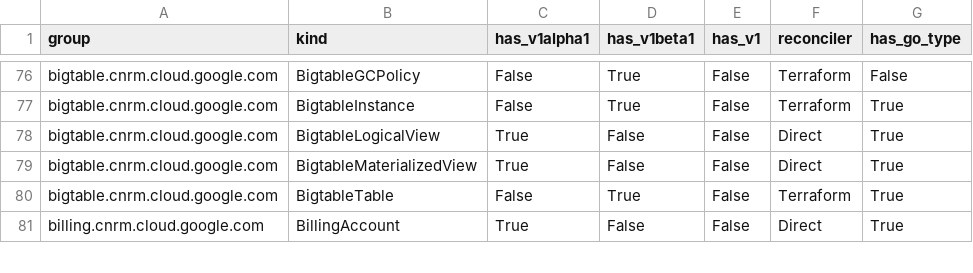
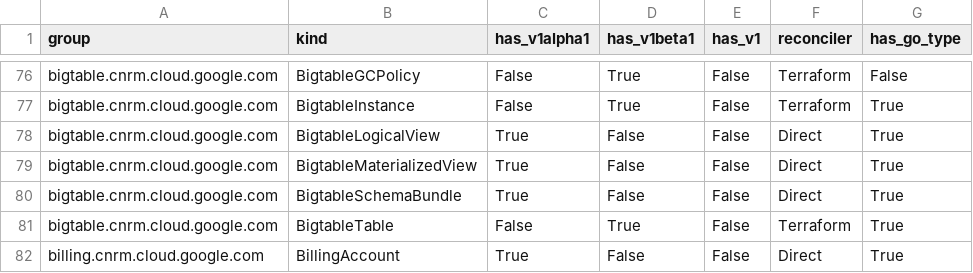
Before and after one commit to GoogleCloudPlatform/k8s-config-connector, a CSV file: docs/reports/crd_report.csv, drawn as a sheet; only a part is shown, gaps mark what is left out.

Commit message:
fix: resolve failing checks by updating crd_report and reverting breaking change to certificatemanager

```diff
--- a/docs/reports/crd_report.csv
+++ b/docs/reports/crd_report.csv
@@ -79,2 +79,3 @@ bigtable.cnrm.cloud.google.com,BigtableLogicalView,True,False,False,Direct,True
 bigtable.cnrm.cloud.google.com,BigtableMaterializedView,True,False,False,Direct,True
+bigtable.cnrm.cloud.google.com,BigtableSchemaBundle,True,False,False,Direct,True
 bigtable.cnrm.cloud.google.com,BigtableTable,False,True,False,Terraform,True
```
Also changed, not shown: 6 other files.
